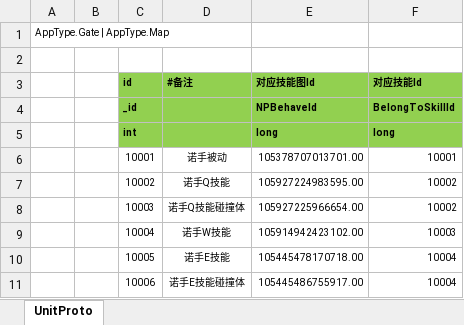
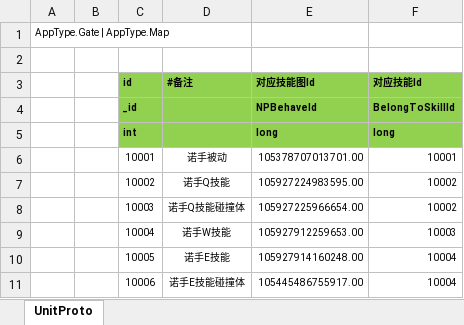
Before and after one commit to wqaetly/NKGMobaBasedOnET, an Excel workbook: Excel/Server_SkillCanvasConfig.xlsx, sheet UnitProto, drawn as a sheet; values as stored, in another font and other column widths than the file's, no borders; the diff names each change by its address in the sheet, - before the commit and + after, or states it on an @@ line.

```diff
--- a/Excel/Server_SkillCanvasConfig.xlsx (sheet UnitProto)
+++ b/Excel/Server_SkillCanvasConfig.xlsx (sheet UnitProto)
-E9 (对应技能图Id): 105914942423102.00
+E9 (对应技能图Id): 105927912259653.00
-E10 (对应技能图Id): 105445478170718.00
+E10 (对应技能图Id): 105927914160248.00
```
Also changed, not shown: 35 other files.
